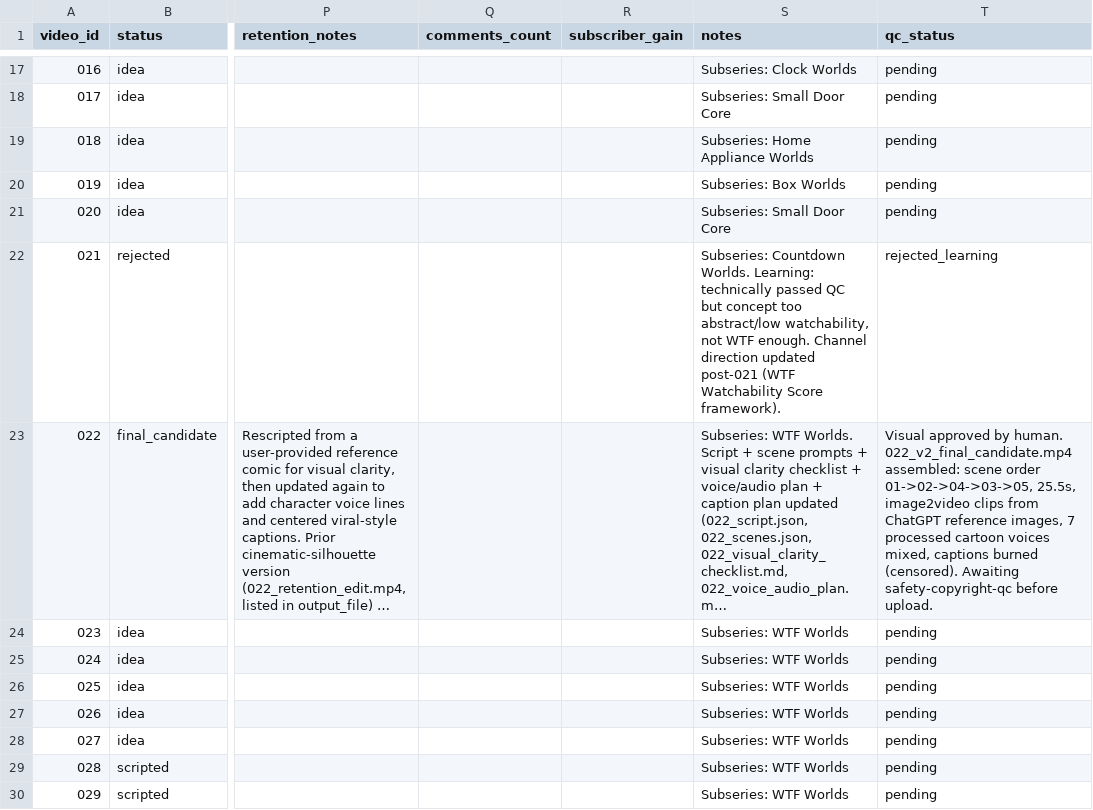
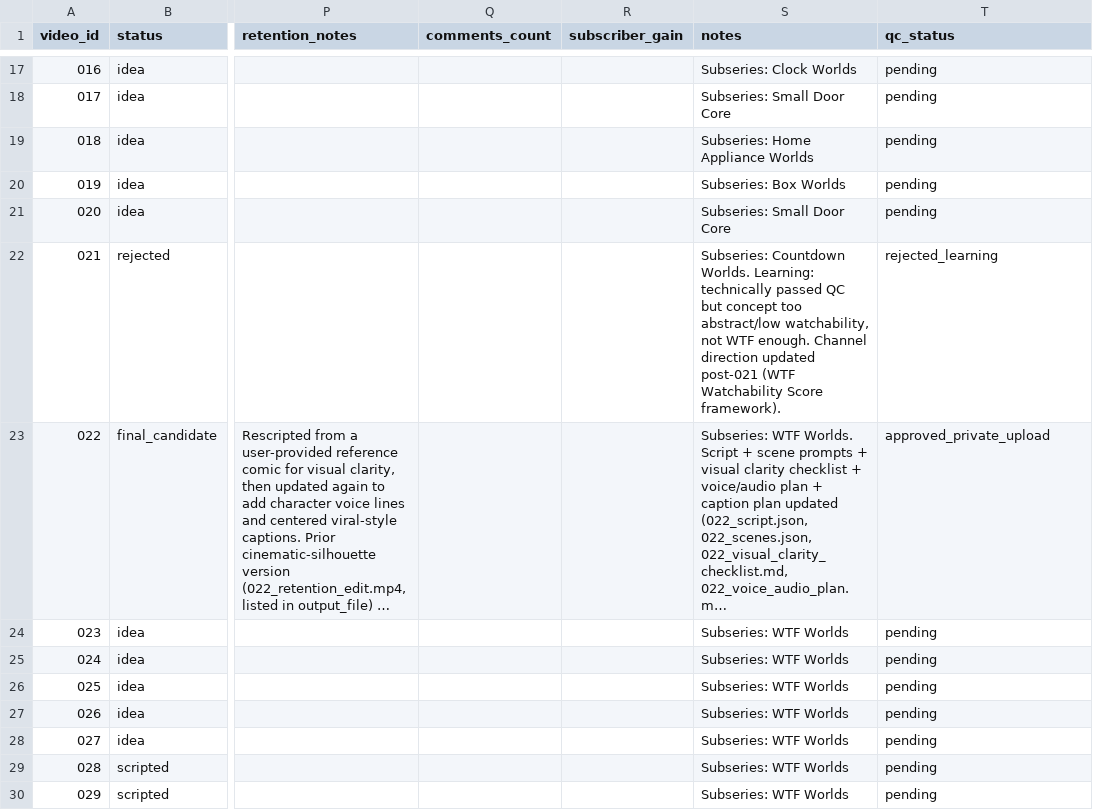
Before and after one commit to mertvergili-blip/ui-ux-pro-max-skill, a CSV file: the-small-door-automation/data/video_queue.csv, drawn as a sheet; only a part is shown, gaps mark what is left out; long unchanged cells end in …; the diff names each change by its address in the sheet, - before the commit and + after, or states it on an @@ line.

```diff
--- a/the-small-door-automation/data/video_queue.csv
+++ b/the-small-door-automation/data/video_queue.csv
-T23 (qc_status): Visual approved by human. 022_v2_final_candidate.mp4 assembled: scene order 01->02->04->03->05, 25.5s, image2video clips from ChatGPT reference images, 7 processed cartoon voices mixed, captions burned (censored). Awaiting safety-copyright-qc before upload.
+T23 (qc_status): approved_private_upload
```
Also changed, not shown: the-small-door-automation/data/qc_log.csv.
